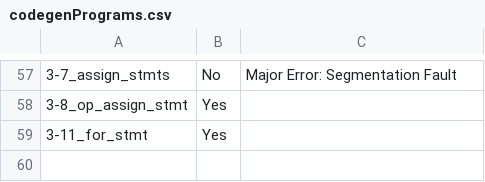
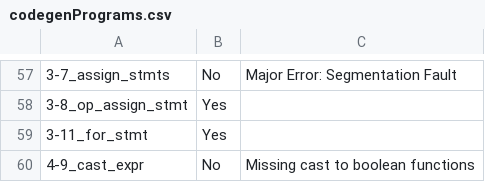
Before and after one commit to pashakondratyev/GoJava, a CSV file: codegenPrograms.csv, drawn as a sheet; only a part is shown, gaps mark what is left out; the diff names each change by its address in the sheet, - before the commit and + after, or states it on an @@ line.

Commit message:
Add status of a program

```diff
--- a/codegenPrograms.csv
+++ b/codegenPrograms.csv
+row 60: 4-9_cast_expr | No | Missing cast to boolean functions
```
